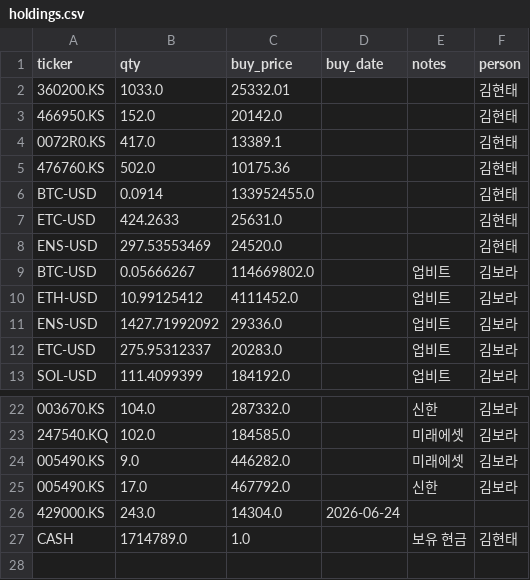
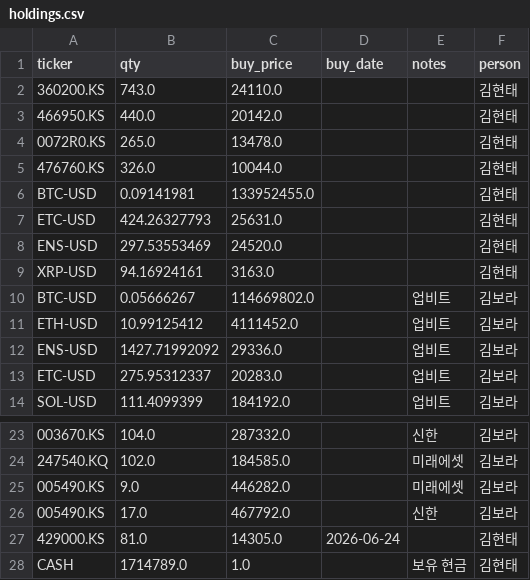
Before and after one commit to kimhyuntae0423-art/stock-coin-dashboard, a CSV file: holdings.csv, drawn as a sheet; only a part is shown, gaps mark what is left out; removed rows and columns are numbered as before the commit, all else as after; the diff names each change by its address in the sheet, - before the commit and + after, or states it on an @@ line.

Commit message:
holdings.csv 김현태 계좌 실제 보유내역으로 정정 + XRP 신규 추가
대시보드 표시가 실제 보유와 어긋나 있어서(언제부터 꼬였는지는 불명)
사용자가 실물 잔고 기준으로 다시 알려줌 — ETF 5종 수량 전면 정정,
코인 3종(BTC/ETC/ENS)은 수량 소수점 정밀도만 업데이트(값 자체는 거의
동일), 리플(XRP-USD) 신규 추가.

- 360200.KS(ACE S&P): 1033→743주, @25332.01→@24110
- 466950.KS(TIGER AI글로벌): 152→440주, 단가는 20142원 그대로
- 0072R0.KS(KRX 금현물): 417→265주, @13389.1→@13478
- 476760.KS(ACE 미국채30년): 502→326주, @10175.36→@10044
- 429000.KS(TIGER 배당귀족): 243→81주, @14304→@14305, 담당자 미지정→김현태
- BTC-USD/ETC-USD: 수량 소수점 정밀도 업데이트(값 사실상 동일)
- XRP-USD: 94.16924161주 @3163원 신규 추가(김현태)

리밸런싱 전 스냅샷을 곧 찍을 예정 — 이 커밋이 그 기준이 되는 정정된
보유 데이터.

```diff
--- a/holdings.csv
+++ b/holdings.csv
-B2 (qty): 1033.0
+B2 (qty): 743.0
-C2 (buy_price): 25332.01
+C2 (buy_price): 24110.0
-B3 (qty): 152.0
+B3 (qty): 440.0
-B4 (qty): 417.0
+B4 (qty): 265.0
-C4 (buy_price): 13389.1
+C4 (buy_price): 13478.0
-B5 (qty): 502.0
+B5 (qty): 326.0
-C5 (buy_price): 10175.36
+C5 (buy_price): 10044.0
-B6 (qty): 0.0914
+B6 (qty): 0.09141981
-B7 (qty): 424.2633
+B7 (qty): 424.26327793
+row 9: XRP-USD | 94.16924161 | 3163.0 |  |  | 김현태
-row 26: 429000.KS | 243.0 | 14304.0 | 2026-06-24
+row 27: 429000.KS | 81.0 | 14305.0 | 2026-06-24 |  | 김현태
```
